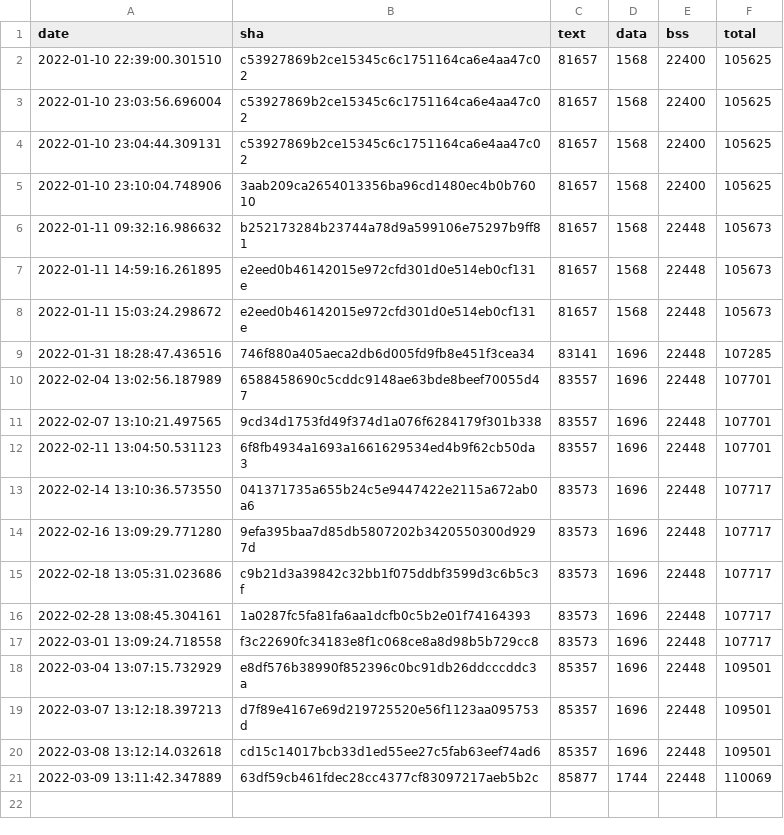
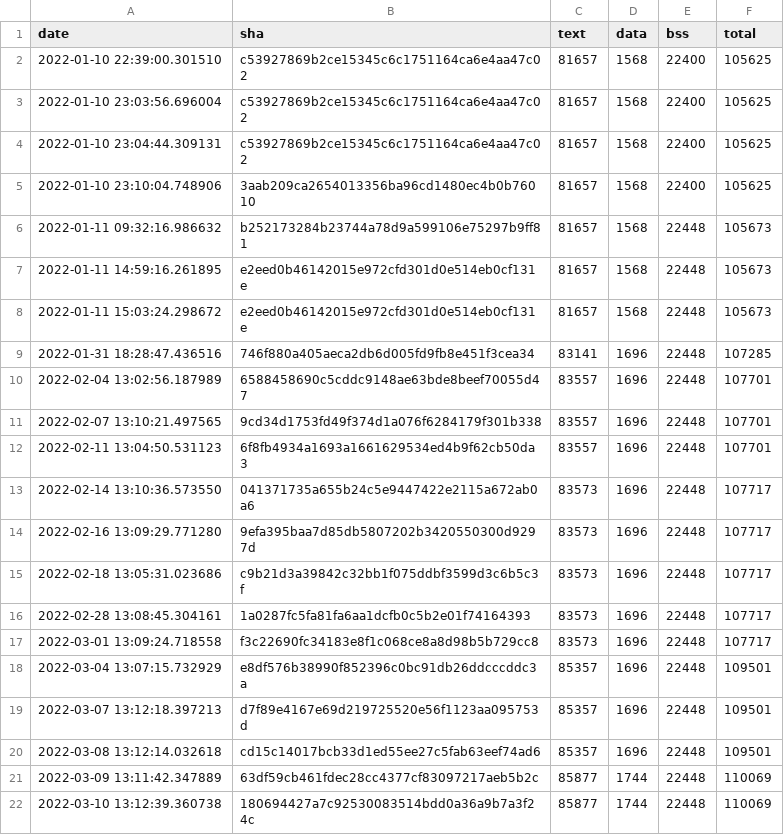
Before and after one commit to krzim/tflite-micro, a CSV file: data/continuous_builds/size_profiling/linux_x86_64_release/keyword_benchmark.csv, drawn as a sheet.

Commit message:
Automated size log update (#966)

```diff
--- a/data/continuous_builds/size_profiling/linux_x86_64_release/keyword_benchmark.csv
+++ b/data/continuous_builds/size_profiling/linux_x86_64_release/keyword_benchmark.csv
@@ -21 +21,2 @@ date,sha,text,data,bss,total
 2022-03-09 13:11:42.347889,63df59cb461fdec28cc4377cf83097217aeb5b2c,85877,1744,22448,110069
+2022-03-10 13:12:39.360738,180694427a7c92530083514bdd0a36a9b7a3f24c,85877,1744,22448,110069
```
Also changed, not shown: data/continuous_builds/size_profiling/linux_x86_64_release/baseline_memory_footprint.csv, data/continuous_builds/size_profiling/linux_x86_64_release/interpreter_memory_footprint.csv, 3 other files.
